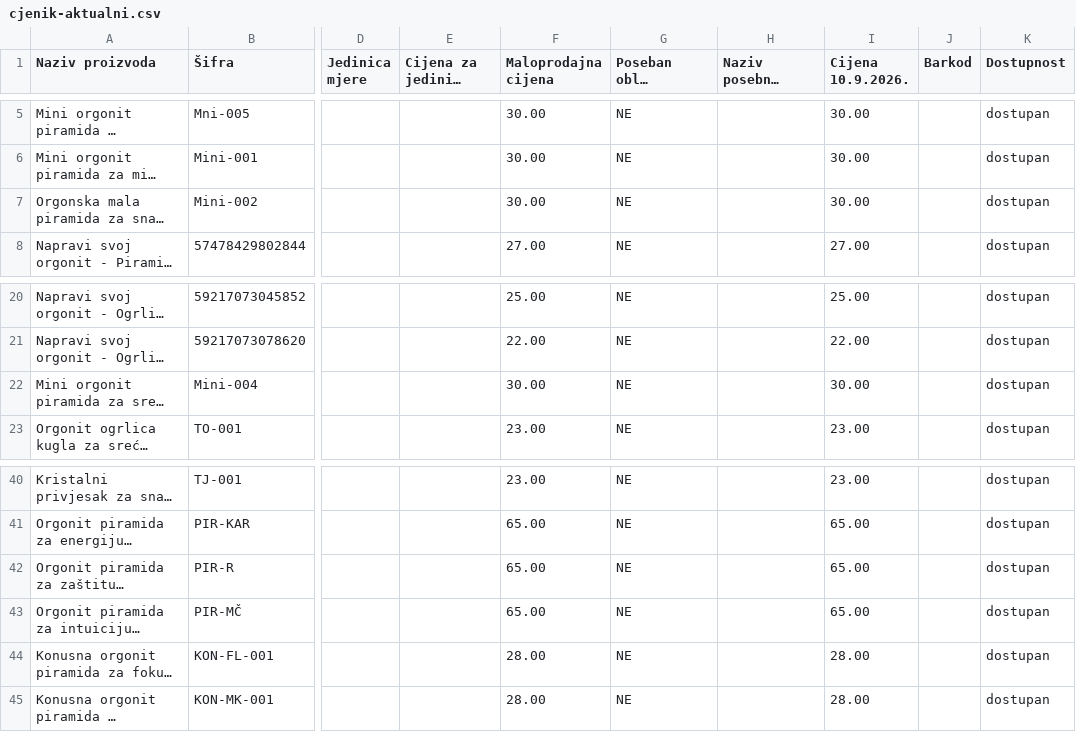
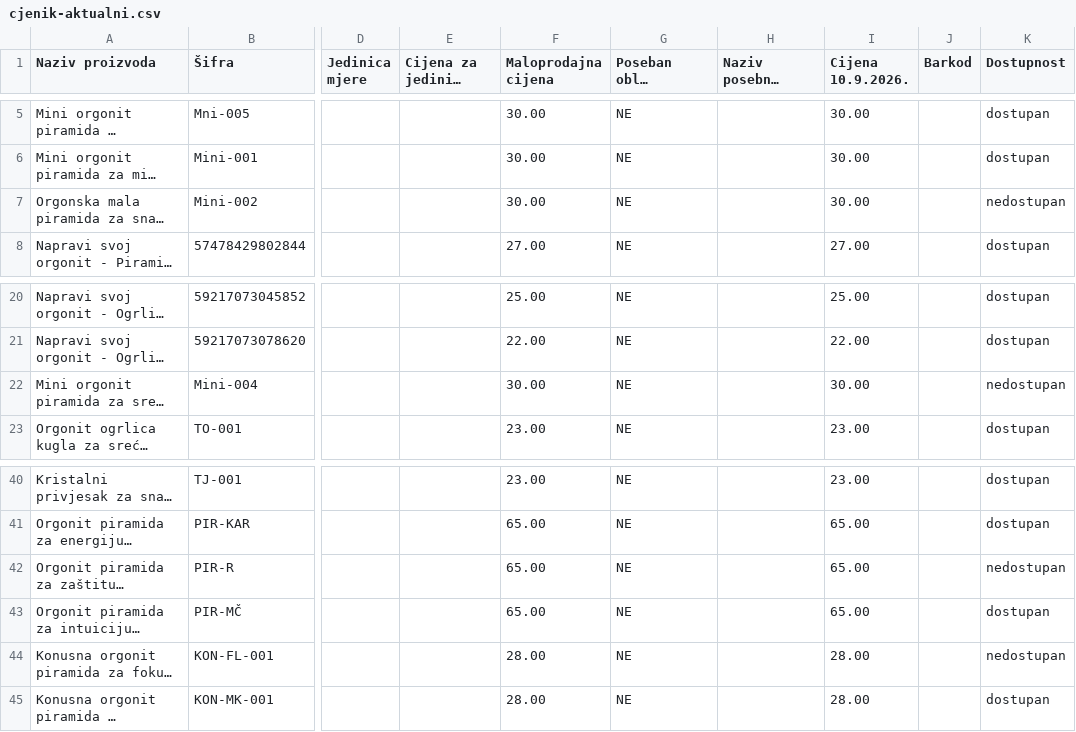
Before and after one commit to unfgru/orgoniti-cjenik, a CSV file: docs/cjenik-aktualni.csv, drawn as a sheet; only a part is shown, gaps mark what is left out; long unchanged cells end in …; the diff names each change by its address in the sheet, - before the commit and + after, or states it on an @@ line.

```diff
--- a/docs/cjenik-aktualni.csv
+++ b/docs/cjenik-aktualni.csv
-K7 (Dostupnost): dostupan
+K7 (Dostupnost): nedostupan
-K22 (Dostupnost): dostupan
+K22 (Dostupnost): nedostupan
-K42 (Dostupnost): dostupan
+K42 (Dostupnost): nedostupan
-K44 (Dostupnost): dostupan
+K44 (Dostupnost): nedostupan
```
Also changed, not shown: 2 other files.
